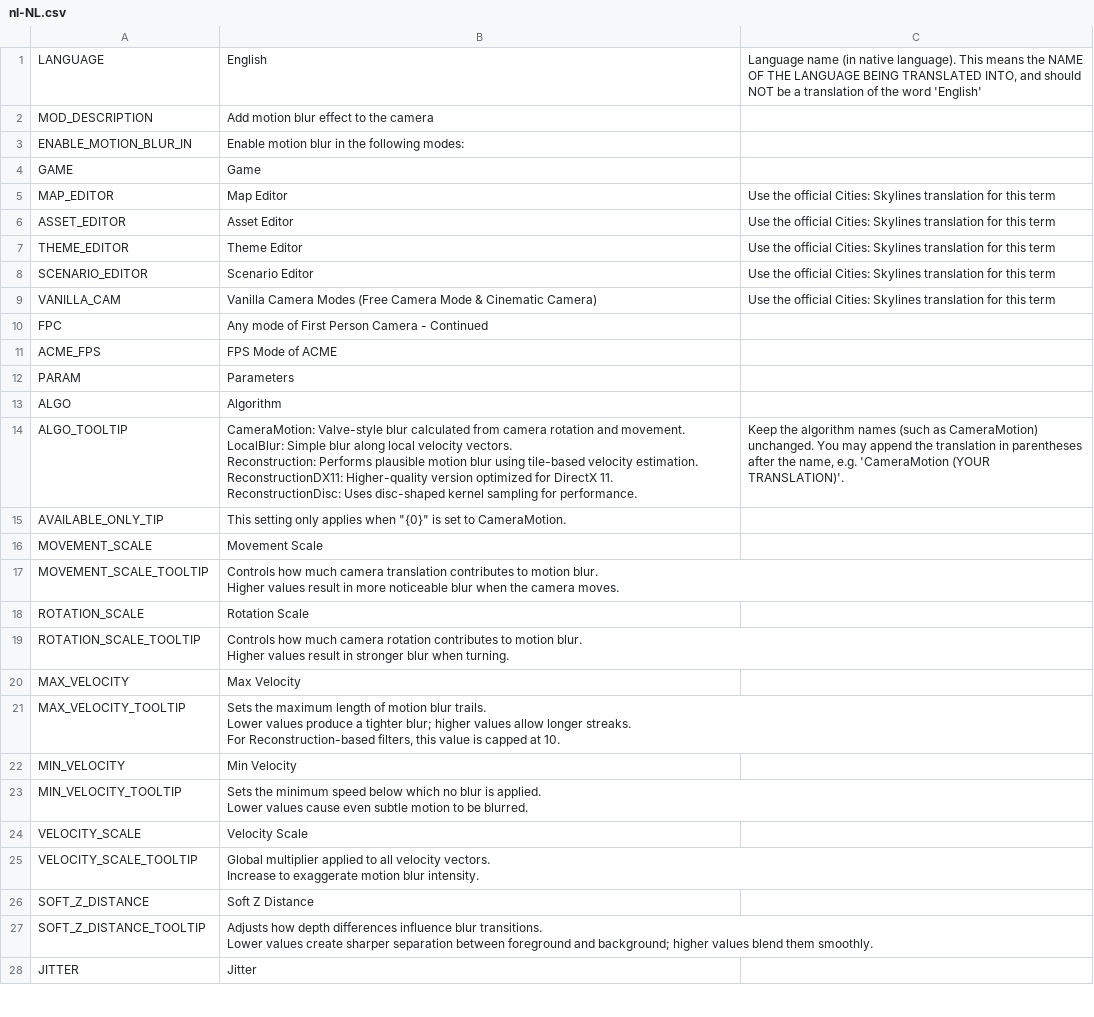
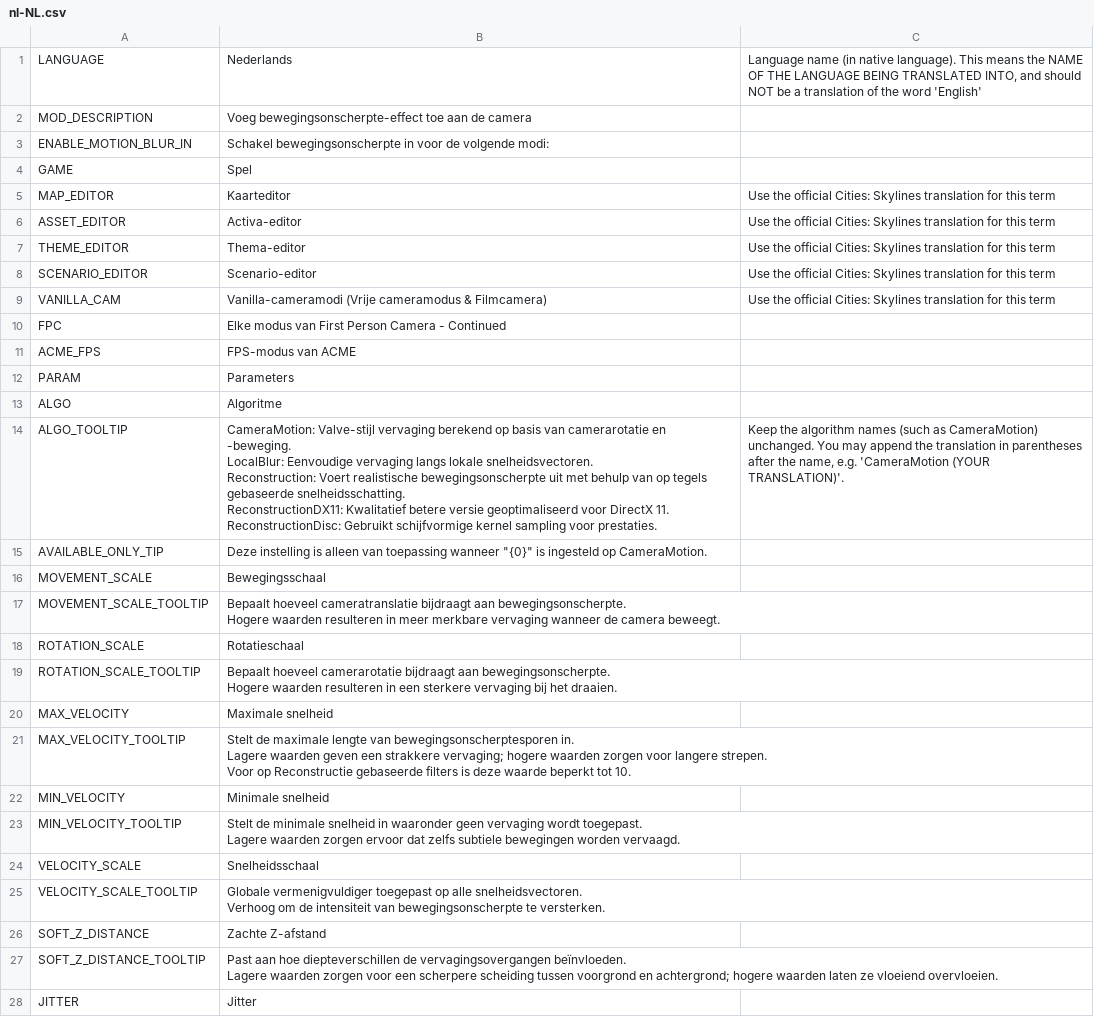
Before and after one commit to will258012/MotionBlur, a CSV file: Translations/nl-NL.csv, drawn as a sheet; only a part is shown; ↵ is a line break in a cell; the diff covers the shown part only; the diff names each change by its address in the sheet, - before the commit and + after, or states it on an @@ line.

Commit message:
New translations en-en.csv (Dutch)
[ci skip]

```diff
--- a/Translations/nl-NL.csv
+++ b/Translations/nl-NL.csv
-B1: English
+B1: Nederlands
-B2: Add motion blur effect to the camera
+B2: Voeg bewegingsonscherpte-effect toe aan de camera
-B3: Enable motion blur in the following modes:
+B3: Schakel bewegingsonscherpte in voor de volgende modi:
-B4: Game
+B4: Spel
-B5: Map Editor
+B5: Kaarteditor
-B6: Asset Editor
+B6: Activa-editor
-B7: Theme Editor
+B7: Thema-editor
-B8: Scenario Editor
+B8: Scenario-editor
-B9: Vanilla Camera Modes (Free Camera Mode & Cinematic Camera)
+B9: Vanilla-cameramodi (Vrije cameramodus & Filmcamera)
-B10: Any mode of First Person Camera - Continued
+B10: Elke modus van First Person Camera - Continued
-B11: FPS Mode of ACME
+B11: FPS-modus van ACME
-B13: Algorithm
+B13: Algoritme
-B14: CameraMotion: Valve-style blur calculated from camera rotation and movement. ↵ LocalBlur: Simple blur along local velocity vectors. ↵ Reconstruction: Performs plausible motion blur using tile-based velocity estimation. ↵ ReconstructionDX11: Higher-quality version optimized for DirectX 11. ↵ ReconstructionDisc: Uses disc-shaped kernel sampling for performance.
+B14: CameraMotion: Valve-stijl vervaging berekend op basis van camerarotatie en -beweging. ↵ LocalBlur: Eenvoudige vervaging langs lokale snelheidsvectoren. ↵ Reconstruction: Voert realistische bewegingsonscherpte uit met behulp van op tegels gebaseerde snelheidsschatting. ↵ ReconstructionDX11: Kwalitatief betere versie geoptimaliseerd voor DirectX 11. ↵ ReconstructionDisc: Gebruikt schijfvormige kernel sampling voor prestaties.
-B15: This setting only applies when "{0}" is set to CameraMotion.
+B15: Deze instelling is alleen van toepassing wanneer "{0}" is ingesteld op CameraMotion.
-B16: Movement Scale
+B16: Bewegingsschaal
-B17: Controls how much camera translation contributes to motion blur. ↵ Higher values result in more noticeable blur when the camera moves.
+B17: Bepaalt hoeveel cameratranslatie bijdraagt aan bewegingsonscherpte. ↵ Hogere waarden resulteren in meer merkbare vervaging wanneer de camera beweegt.
-B18: Rotation Scale
+B18: Rotatieschaal
-B19: Controls how much camera rotation contributes to motion blur. ↵ Higher values result in stronger blur when turning.
+B19: Bepaalt hoeveel camerarotatie bijdraagt aan bewegingsonscherpte. ↵ Hogere waarden resulteren in een sterkere vervaging bij het draaien.
-B20: Max Velocity
+B20: Maximale snelheid
-B21: Sets the maximum length of motion blur trails. ↵ Lower values produce a tighter blur; higher values allow longer streaks. ↵ For Reconstruction-based filters, this value is capped at 10.
+B21: Stelt de maximale lengte van bewegingsonscherptesporen in. ↵ Lagere waarden geven een strakkere vervaging; hogere waarden zorgen voor langere strepen. ↵ Voor op Reconstructie gebaseerde filters is deze waarde beperkt tot 10.
-B22: Min Velocity
+B22: Minimale snelheid
-B23: Sets the minimum speed below which no blur is applied. ↵ Lower values cause even subtle motion to be blurred.
+B23: Stelt de minimale snelheid in waaronder geen vervaging wordt toegepast. ↵ Lagere waarden zorgen ervoor dat zelfs subtiele bewegingen worden vervaagd.
-B24: Velocity Scale
+B24: Snelheidsschaal
-B25: Global multiplier applied to all velocity vectors. ↵ Increase to exaggerate motion blur intensity.
+B25: Globale vermenigvuldiger toegepast op alle snelheidsvectoren. ↵ Verhoog om de intensiteit van bewegingsonscherpte te versterken.
-B26: Soft Z Distance
+B26: Zachte Z-afstand
-B27: Adjusts how depth differences influence blur transitions. ↵ Lower values create sharper separation between foreground and background; higher values blend them smoothly.
+B27: Past aan hoe diepteverschillen de vervagingsovergangen beïnvloeden. ↵ Lagere waarden zorgen voor een scherpere scheiding tussen voorgrond en achtergrond; hogere waarden laten ze vloeiend overvloeien.
```
Also changed, not shown: 4 edited cells elsewhere in this file.
